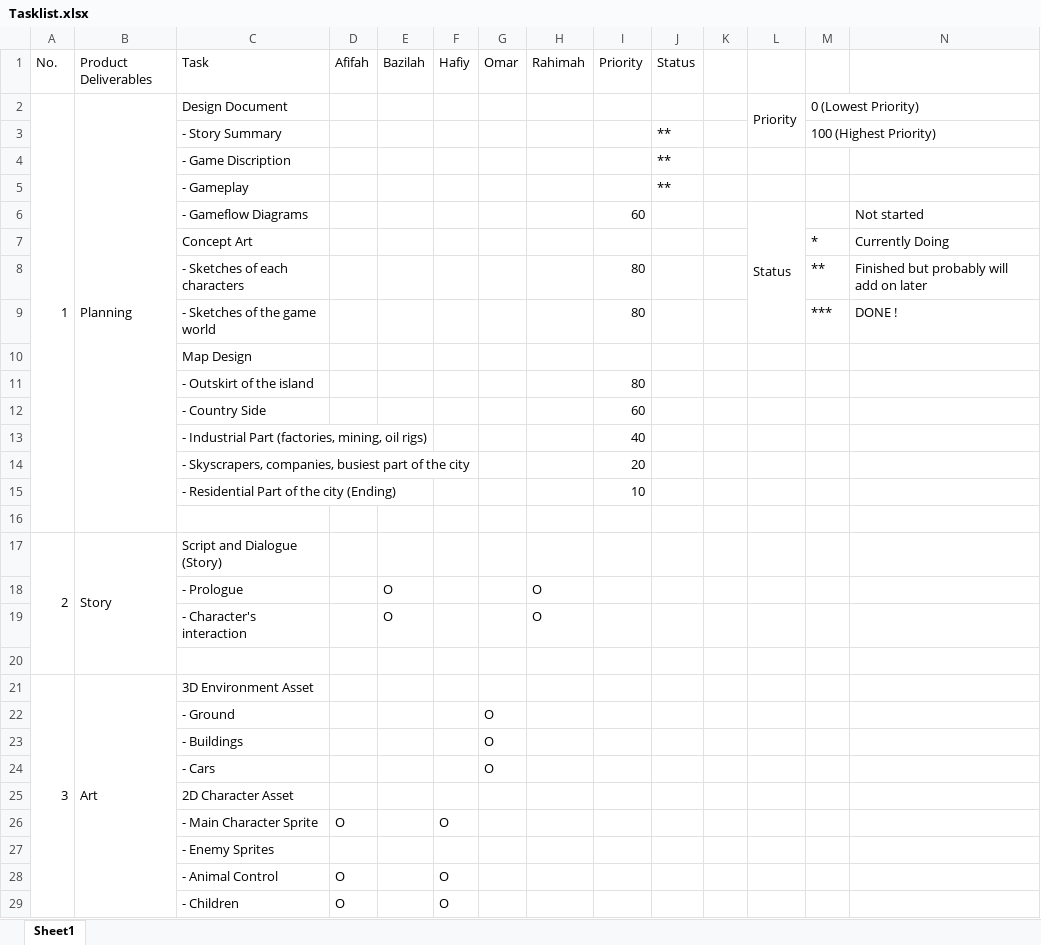
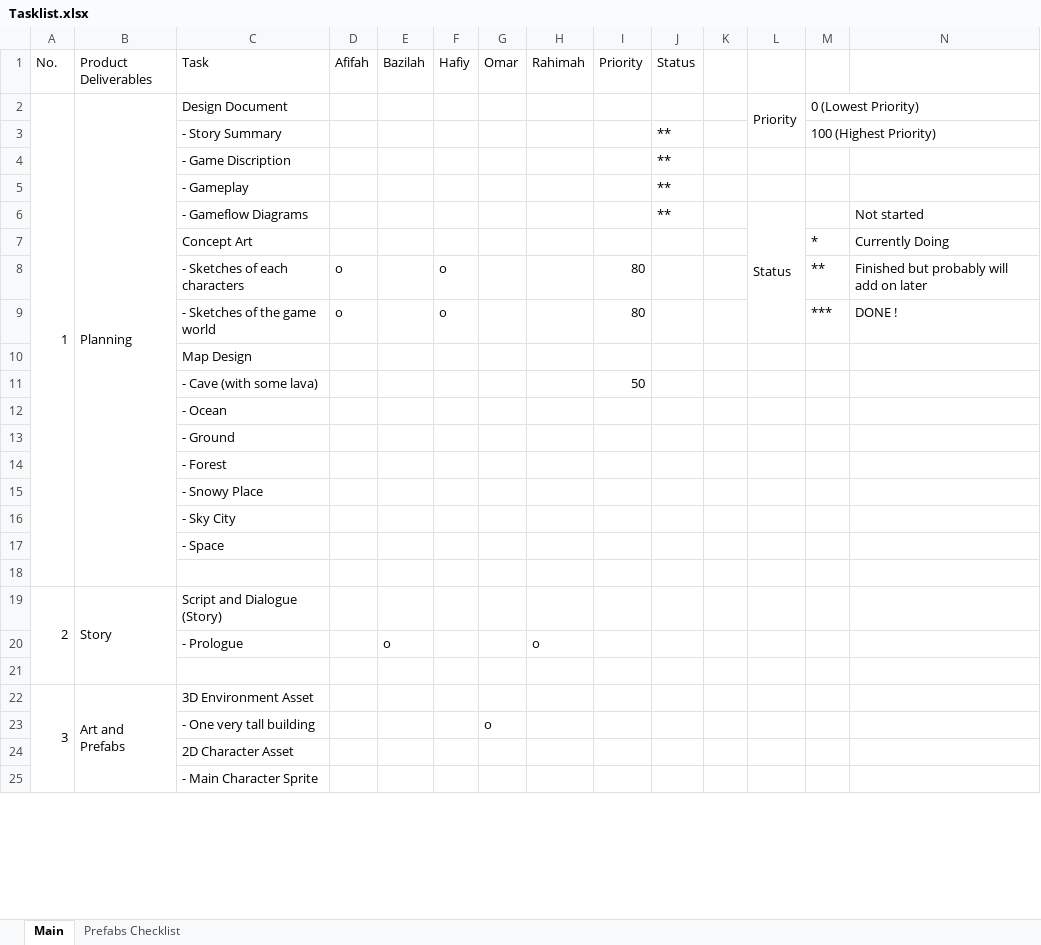
Before and after one commit to AfifahIlyana/SurvivalCat, an Excel workbook: Game Documents/Tasklist.xlsx, sheet Main, drawn as a sheet; only a part is shown; values as stored, in another font and other column widths than the file's, no cell formats; removed rows and columns are numbered as before the commit, all else as after; the diff covers the shown part only; the diff names each change by its address in the sheet, - before the commit and + after, or states it on an @@ line.

```diff
--- a/Game Documents/Tasklist.xlsx (sheet Main)
+++ b/Game Documents/Tasklist.xlsx (sheet Main)
-sheet tab: Sheet1
+sheet tab: Main
+sheet tab: Prefabs Checklist
-I6 (Priority): 60
+I6 (Priority): (empty)
-J6 (Status): (empty)
+J6 (Status): **
-D8:D9 (Afifah): (empty)
+D8:D9 (Afifah): o
-F8:F9 (Hafiy): (empty)
+F8:F9 (Hafiy): o
-row 11:  |  | - Outskirt of the island |  |  |  |  |  | 80
-row 12:  |  | - Country Side |  |  |  |  |  | 60
-row 13:  |  | - Industrial Part (factories, mining, oil rigs) |  |  |  |  |  | 40
-row 14:  |  | - Skyscrapers, companies, busiest part of the city |  |  |  |  |  | 20
-row 15:  |  | - Residential Part of the city (Ending) |  |  |  |  |  | 10
+row 11:  |  | - Cave (with some lava) |  |  |  |  |  | 50
+row 12:  |  | - Ocean
+row 13:  |  | - Ground
+row 14:  |  | - Forest
+row 15:  |  | - Snowy Place
+row 16:  |  | - Sky City
+row 17:  |  | - Space
-row 18:  |  | - Prologue |  | O |  |  | O
-row 19:  |  | - Character's interaction |  | O |  |  | O
+row 20:  |  | - Prologue |  | o |  |  | o
-A21:A32 merged
+A22:A63 merged
-B22 (Product Deliverables): Art
+B22 (Product Deliverables): Art and Prefabs
-B21:B32 merged
+B22:B63 merged
-row 22:  |  | - Ground |  |  |  | O
-row 23:  |  | - Buildings |  |  |  | O
-row 24:  |  | - Cars |  |  |  | O
+row 23:  |  | - One very tall building |  |  |  | o
-row 26:  |  | - Main Character Sprite | O |  | O
-C25 (Task): - Enemy Sprites
+C25 (Task): - Main Character Sprite
-row 28:  |  | - Animal Control | O |  | O
-row 29:  |  | - Children | O |  | O
```
Also changed, not shown: 32 added rows, 49 removed rows, 31 edited cells, merged cells and row numbers in column A elsewhere in this sheet, cell formats, 2 other files.
